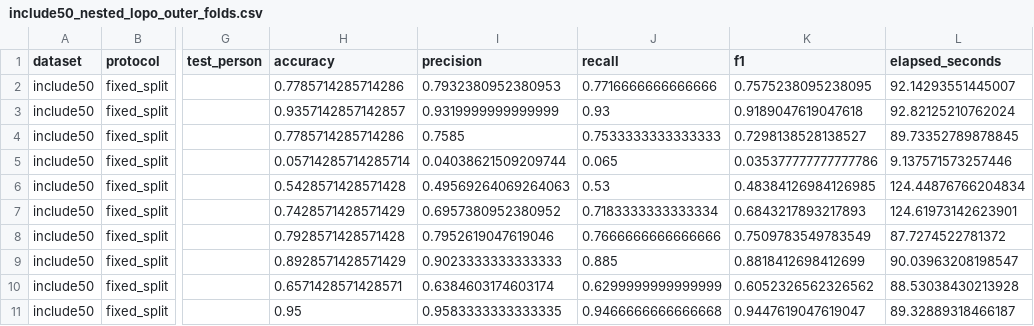
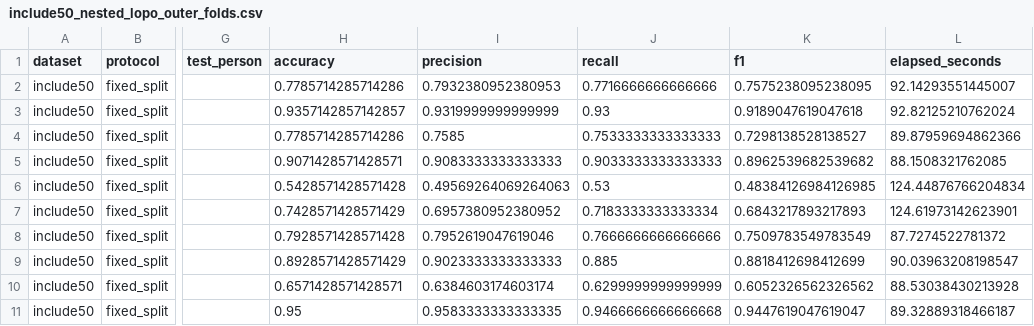
Before and after one commit to danielelvs/islr-subset, a CSV file: reports/include50/include50_nested_lopo_outer_folds.csv, drawn as a sheet; only a part is shown, gaps mark what is left out; the diff names each change by its address in the sheet, - before the commit and + after, or states it on an @@ line.

```diff
--- a/reports/include50/include50_nested_lopo_outer_folds.csv
+++ b/reports/include50/include50_nested_lopo_outer_folds.csv
-L4 (elapsed_seconds): 89.73352789878845
+L4 (elapsed_seconds): 89.87959694862366
-H5 (accuracy): 0.05714285714285714
+H5 (accuracy): 0.9071428571428571
-I5 (precision): 0.04038621509209744
+I5 (precision): 0.9083333333333333
-J5 (recall): 0.065
+J5 (recall): 0.9033333333333333
-K5 (f1): 0.035377777777777786
+K5 (f1): 0.8962539682539682
-L5 (elapsed_seconds): 9.137571573257446
+L5 (elapsed_seconds): 88.1508321762085
```
Also changed, not shown: reports/include50/include50_nested_lopo_pivot_f1.csv, reports/include50/include50_nested_lopo_raw_runs.csv, 4 other files.
